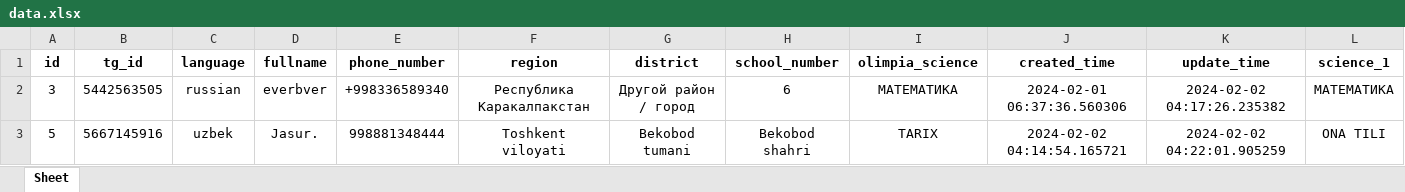
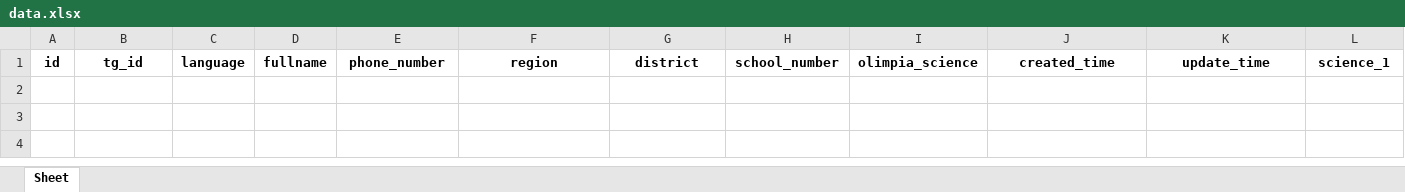
Before and after one commit to RahimovIlhom/fan-javohirlari-bot, an Excel workbook: data/users/data.xlsx, sheet Sheet, drawn as a sheet; only a part is shown; values as stored, in another font and other column widths than the file's, no borders; rows hold the shown columns only; the diff names each change by its address in the sheet, - before the commit and + after, or states it on an @@ line.

```diff
--- a/data/users/data.xlsx (sheet Sheet)
+++ b/data/users/data.xlsx (sheet Sheet)
-row 2: 3 | 5442563505 | russian | everbver | +998336589340 | Республика Каракалпакстан | Другой район / город | 6 | МАТЕМАТИКА | 2024-02-01 06:37:36.560306 | 2024-02-02 04:17:26.235382 | МАТЕМАТИКА
-row 3: 5 | 5667145916 | uzbek | Jasur. | 998881348444 | Toshkent viloyati | Bekobod tumani | Bekobod shahri | TARIX | 2024-02-02 04:14:54.165721 | 2024-02-02 04:22:01.905259 | ONA TILI
```
Also changed, not shown: 2 other files.
